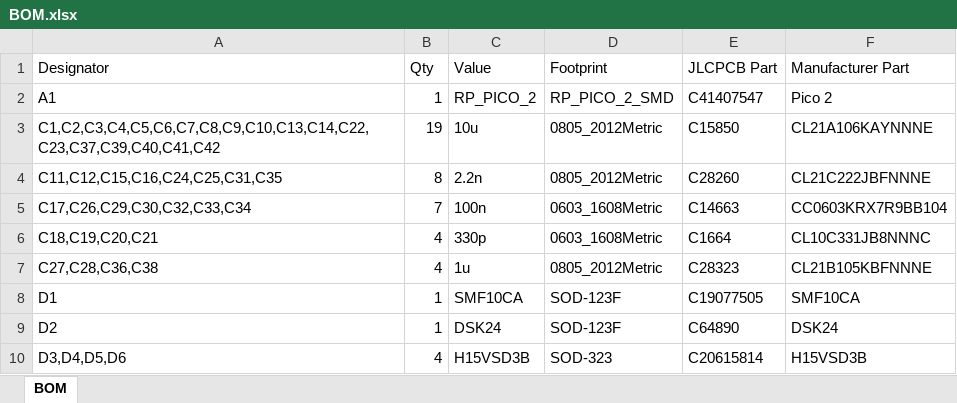
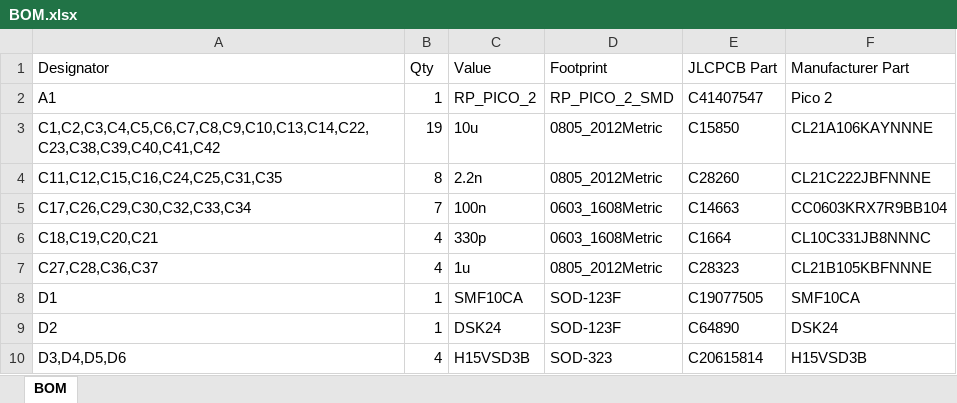
Before and after one commit to DavidMolTor/SimpleCodec, an Excel workbook: Build/BOM.xlsx, sheet BOM, drawn as a sheet; only a part is shown; values as stored, in another font and other column widths than the file's, no borders; the diff names each change by its address in the sheet, - before the commit and + after, or states it on an @@ line.

Commit message:
Silkscreen and build
Updated the silkscreen of the PCB.
Updated all build files.

```diff
--- a/Build/BOM.xlsx (sheet BOM)
+++ b/Build/BOM.xlsx (sheet BOM)
-A3 (Designator): C1,C2,C3,C4,C5,C6,C7,C8,C9,C10,C13,C14,C22,C23,C37,C39,C40,C41,C42
+A3 (Designator): C1,C2,C3,C4,C5,C6,C7,C8,C9,C10,C13,C14,C22,C23,C38,C39,C40,C41,C42
-A7 (Designator): C27,C28,C36,C38
+A7 (Designator): C27,C28,C36,C37
```
Also changed, not shown: 5 other files.
